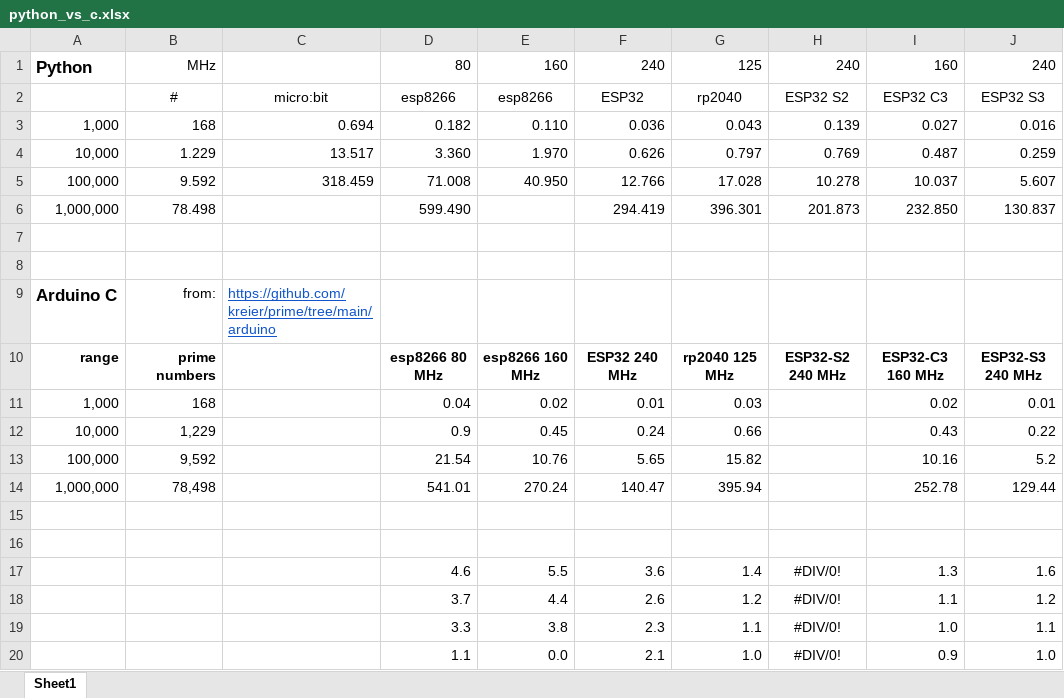
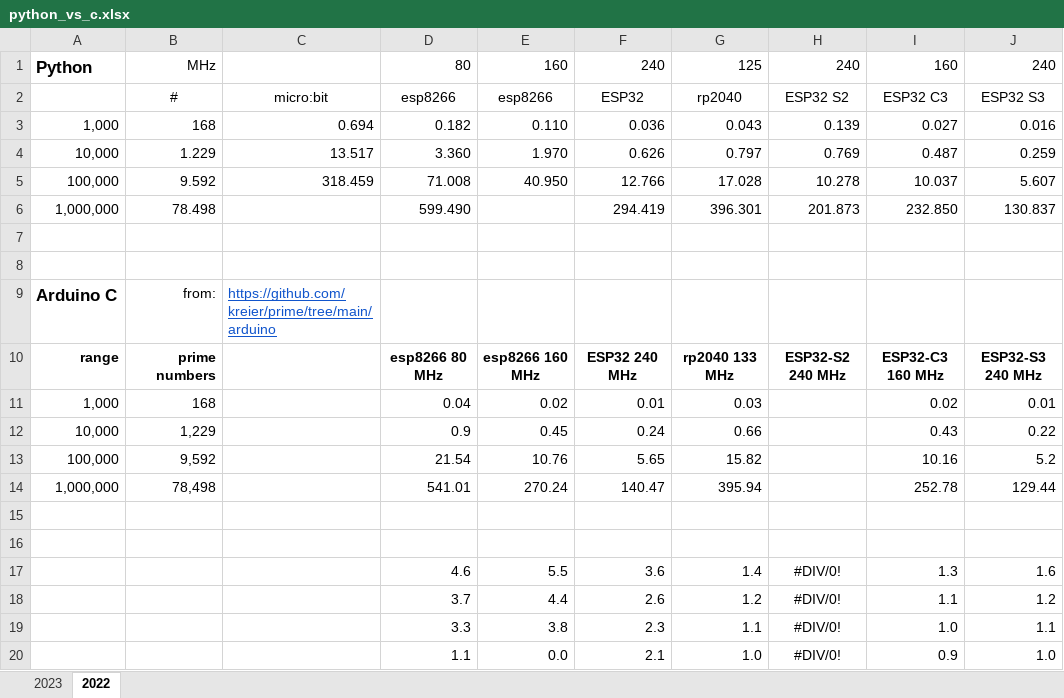
Before and after one commit to kreier/prime, an Excel workbook: python/python_vs_c.xlsx, sheet 2022, drawn as a sheet; only a part is shown; values as stored, in another font and other column widths than the file's, no borders; the diff names each change by its address in the sheet, - before the commit and + after, or states it on an @@ line.

```diff
--- a/python/python_vs_c.xlsx (sheet 2022)
+++ b/python/python_vs_c.xlsx (sheet 2022)
-sheet tab: Sheet1
+sheet tab: 2022
+sheet tab: 2023
-G10: rp2040 125 MHz
+G10: rp2040 133 MHz
```
Also changed, not shown: 1 other file.
